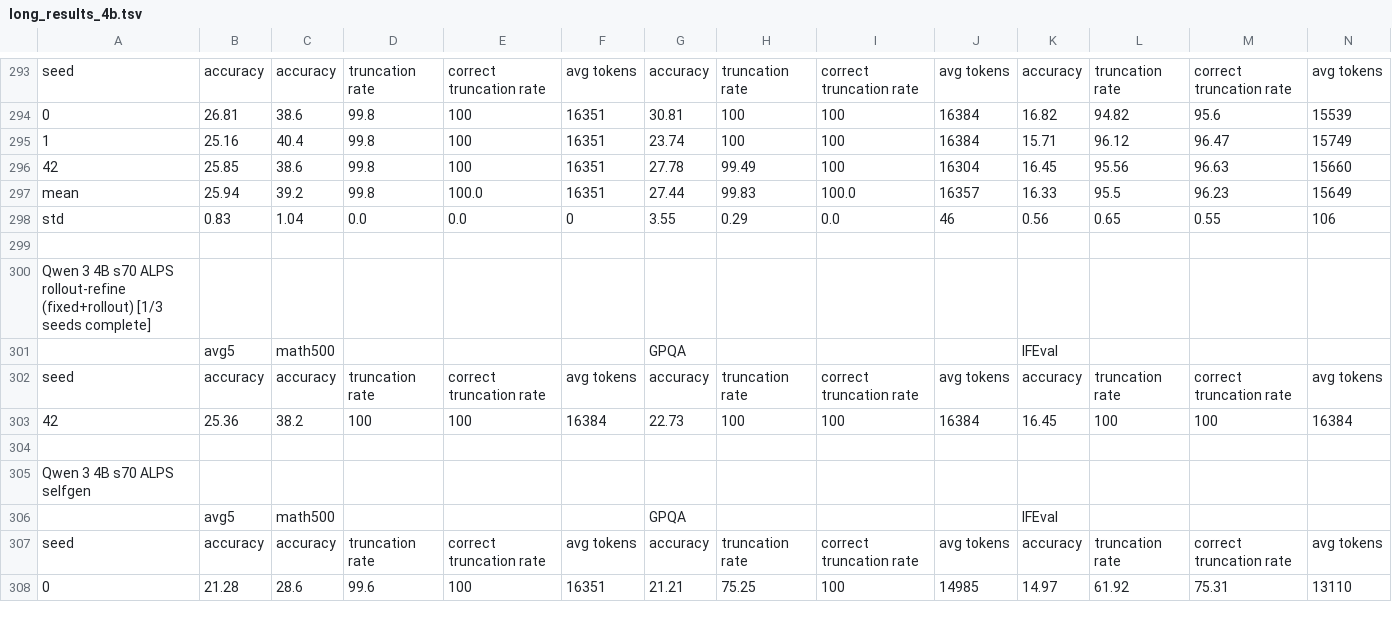
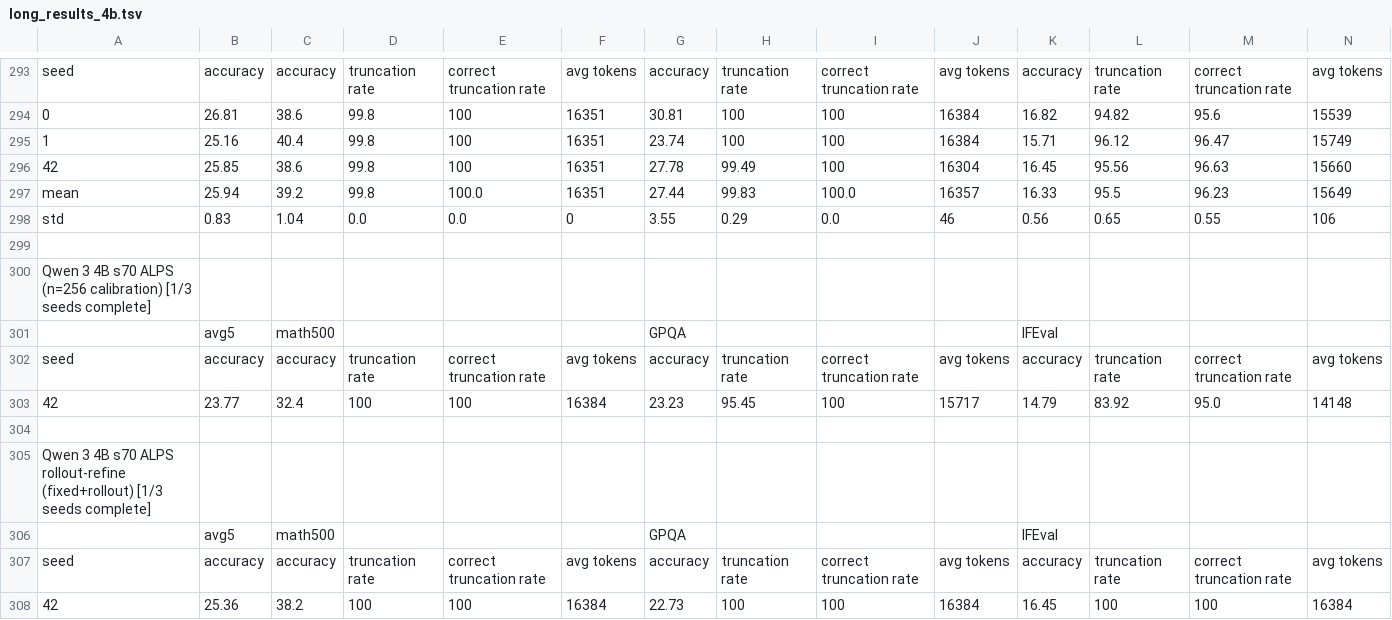
Before and after one commit to cosmos1030/onpolicyelsa_code, a TSV file: long_tsv_results/4b/long_results_4b.tsv, drawn as a sheet; only a part is shown, gaps mark what is left out; the shorter side is filled out with more unchanged rows; rows hold the shown columns only; the diff names each change by its address in the sheet, - before the commit and + after, or states it on an @@ line.

Commit message:
harvest: refreshed long/strict TSVs (2026-10-10 06:30:13)

```diff
--- a/long_tsv_results/4b/long_results_4b.tsv
+++ b/long_tsv_results/4b/long_results_4b.tsv
+row 300: Qwen 3 4B s70 ALPS (n=256 calibration) [1/3 seeds complete]
+row 301:  | avg5 | math500 |  |  |  | GPQA |  |  |  | IFEval
+row 302: seed | accuracy | accuracy | truncation rate | correct truncation rate | avg tokens | accuracy | truncation rate | correct truncation rate | avg tokens | accuracy | truncation rate | correct truncation rate | avg tokens
+row 303: 42 | 23.77 | 32.4 | 100 | 100 | 16384 | 23.23 | 95.45 | 100 | 15717 | 14.79 | 83.92 | 95.0 | 14148
+row 304: (empty)
```
Also changed, not shown: long_tsv_results/1.7b/long_results_1.7b.tsv, long_tsv_results/1.7b/runs_1.7b.tsv, 3 other files.
